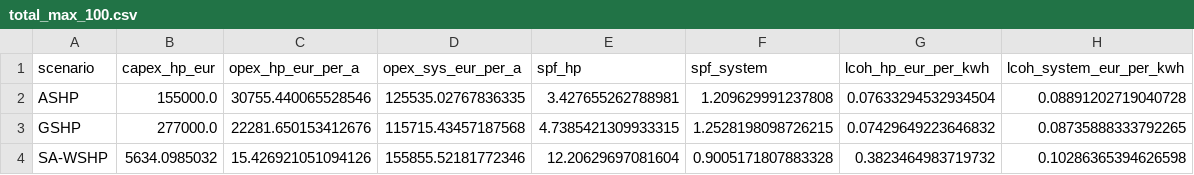
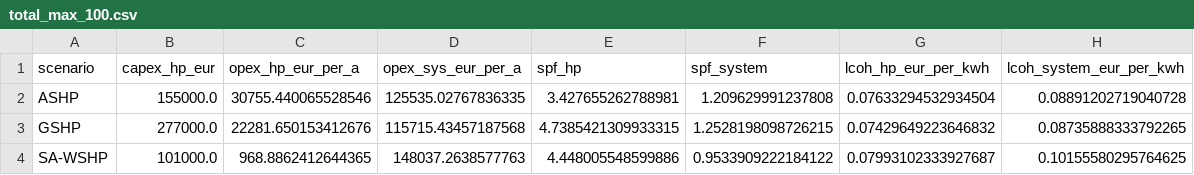
Before and after one commit to abarchan09/my-project, a CSV file: results/total_max_100.csv, drawn as a sheet.

```diff
--- a/results/total_max_100.csv
+++ b/results/total_max_100.csv
@@ -3,2 +3,2 @@ ASHP,155000.0,30755.440065528546,125535.02767836335,3.427655262788981,1.20962999
 GSHP,277000.0,22281.650153412676,115715.43457187568,4.7385421309933315,1.2528198098726215,0.07429649223646832,0.08735888333792265
-SA-WSHP,5634.0985032,15.426921051094126,155855.52181772346,12.20629697081604,0.9005171807883328,0.3823464983719732,0.10286365394626598
+SA-WSHP,101000.0,968.8862412644365,148037.2638577763,4.448005548599886,0.9533909222184122,0.07993102333927687,0.10155580295764625
```
Also changed, not shown: results/performance_SA-WSHP.csv, results/summary.csv, 19 other files.
